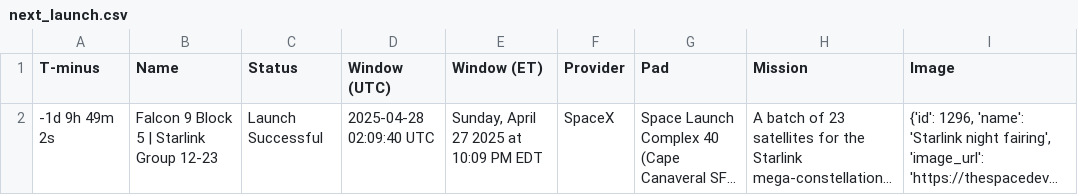
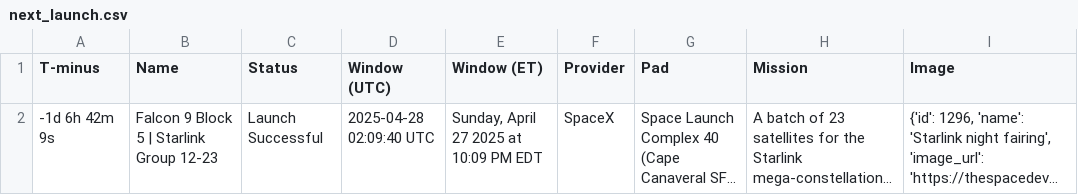
Before and after one commit to cissel/discordBot, a CSV file: outputs/space/next_launch.csv, drawn as a sheet; long unchanged cells end in …; the diff names each change by its address in the sheet, - before the commit and + after, or states it on an @@ line.

```diff
--- a/outputs/space/next_launch.csv
+++ b/outputs/space/next_launch.csv
-A2 (T-minus): -1d 9h 49m 2s
+A2 (T-minus): -1d 6h 42m 9s
```
Also changed, not shown: 6 other files.
